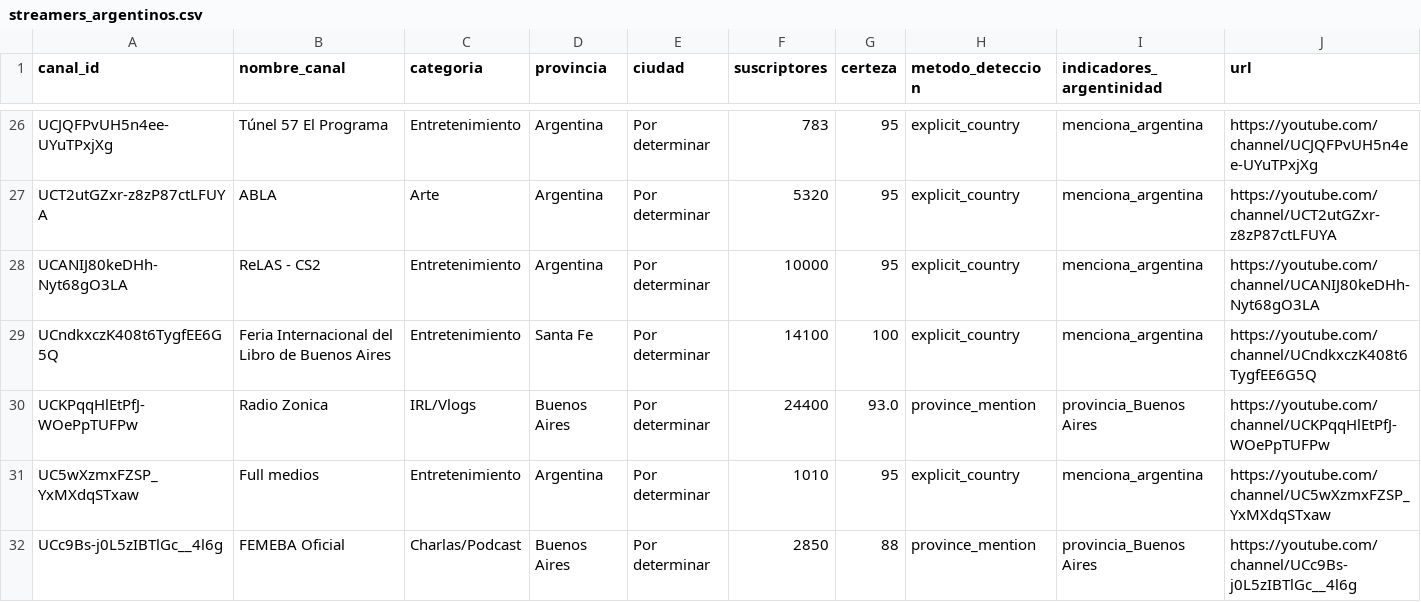
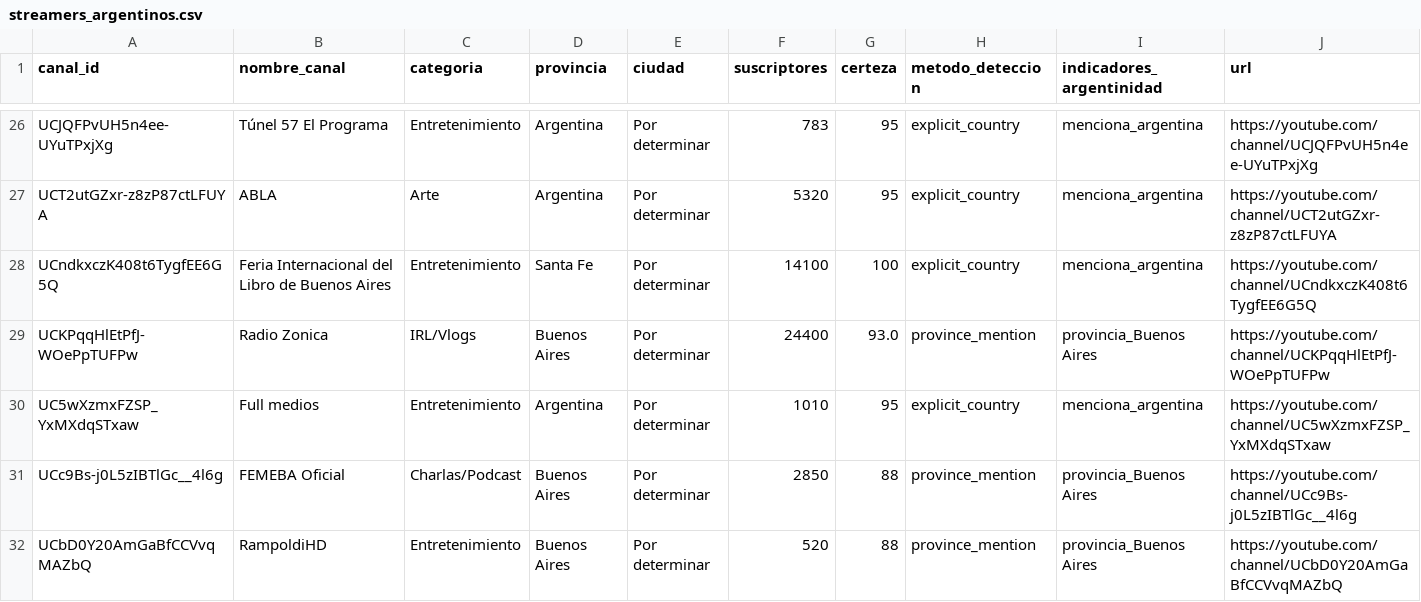
Before and after one commit to PobleteFerreira/cartografia-streaming-argentino-FULL, a CSV file: data/streamers_argentinos.csv, drawn as a sheet; only a part is shown, gaps mark what is left out; the shorter side is filled out with more unchanged rows; rows hold the shown columns only; the diff names each change by its address in the sheet, - before the commit and + after, or states it on an @@ line.

Commit message:
Update streamers_argentinos.csv

```diff
--- a/data/streamers_argentinos.csv
+++ b/data/streamers_argentinos.csv
-row 28: UCANIJ80keDHh-Nyt68gO3LA | ReLAS - CS2 | Entretenimiento | Argentina | Por determinar | 10000 | 95 | explicit_country | menciona_argentina | https://youtube.com/channel/UCANIJ80keDHh-Nyt68gO3LA
```
